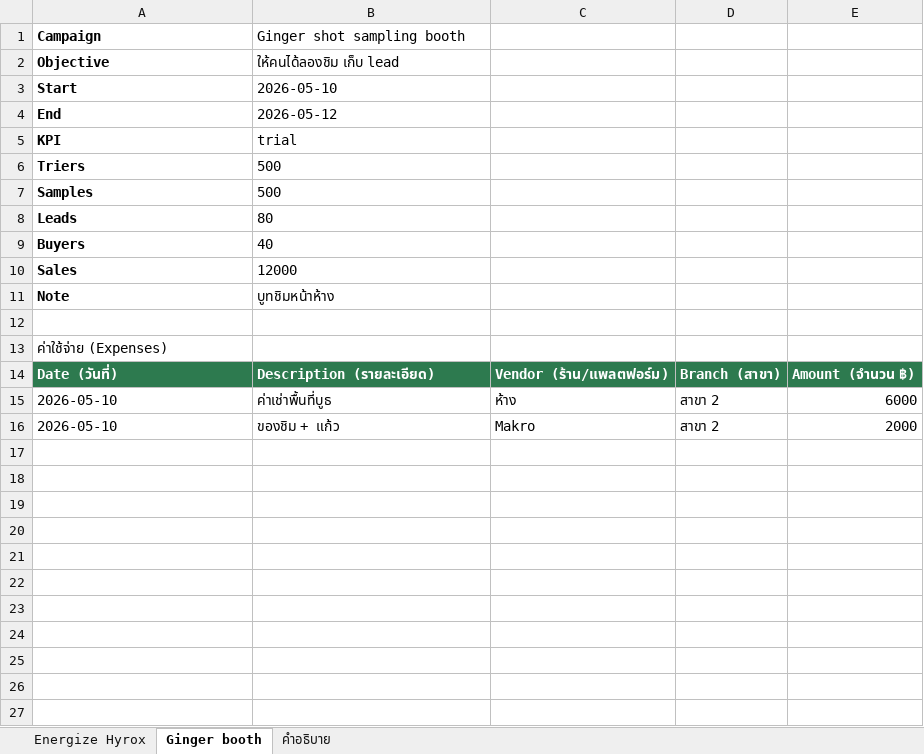
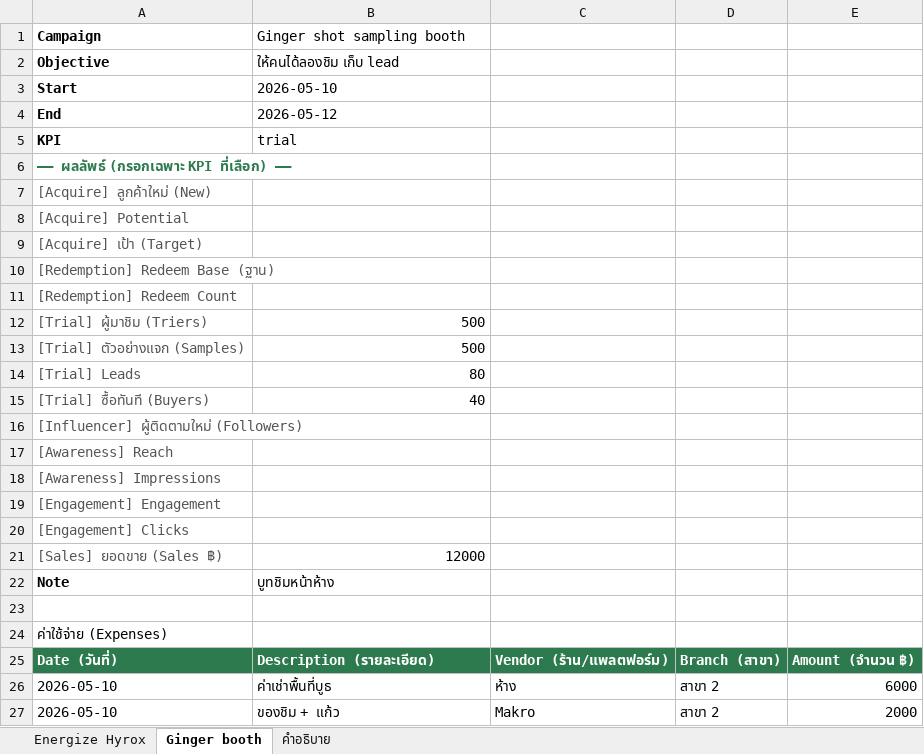
Before and after one commit to tichakornvg-cloud/vegain-marketing-tracker, an Excel workbook: marketing-template-bycampaign.xlsx, sheet Ginger booth, drawn as a sheet; values as stored, in another font and other column widths than the file's, no borders; addresses are those after the commit; the diff names each change by its address in the sheet, - before the commit and + after, or states it on an @@ line.

```diff
--- a/marketing-template-bycampaign.xlsx (sheet Ginger booth)
+++ b/marketing-template-bycampaign.xlsx (sheet Ginger booth)
+row 6: —— ผลลัพธ์ (กรอกเฉพาะ KPI ที่เลือก) ——
+row 7: [Acquire] ลูกค้าใหม่ (New)
+row 8: [Acquire] Potential
+row 9: [Acquire] เป้า (Target)
+row 10: [Redemption] Redeem Base (ฐาน)
+row 11: [Redemption] Redeem Count
-A12 (Campaign): Triers
+A12 (Campaign): [Trial] ผู้มาชิม (Triers)
@@ A12:A15 bold: on → off, text colour: black → #555555 @@
-B12:B15 alignment: left
+B12:B15 alignment: right
-A13 (Campaign): Samples
+A13 (Campaign): [Trial] ตัวอย่างแจก (Samples)
-A14 (Campaign): Leads
+A14 (Campaign): [Trial] Leads
-A15 (Campaign): Buyers
+A15 (Campaign): [Trial] ซื้อทันที (Buyers)
+row 16: [Influencer] ผู้ติดตามใหม่ (Followers)
+row 17: [Awareness] Reach
+row 18: [Awareness] Impressions
+row 19: [Engagement] Engagement
+row 20: [Engagement] Clicks
-A21 (Campaign): Sales
+A21 (Campaign): [Sales] ยอดขาย (Sales ฿)
@@ A21 bold: on → off, text colour: black → #555555 @@
-B21 alignment: left
+B21 alignment: right
```
Also changed, not shown: sheet คำอธิบาย, sheet Energize Hyrox.
